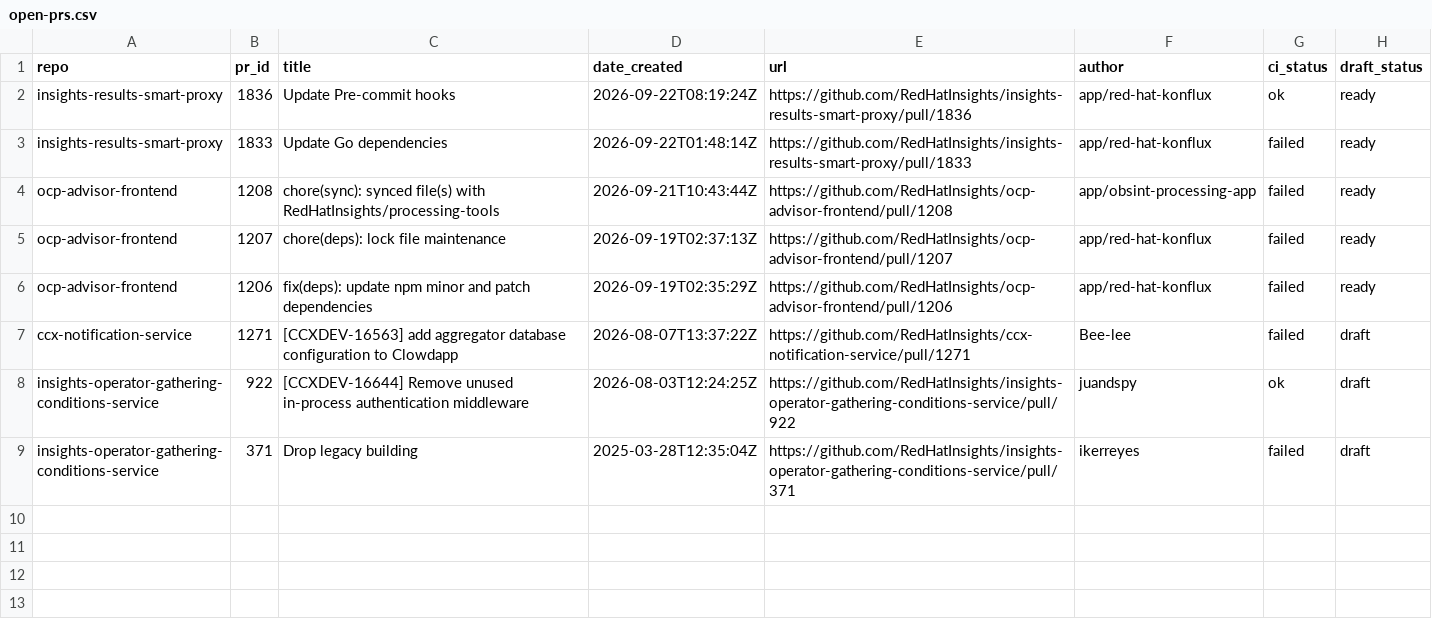
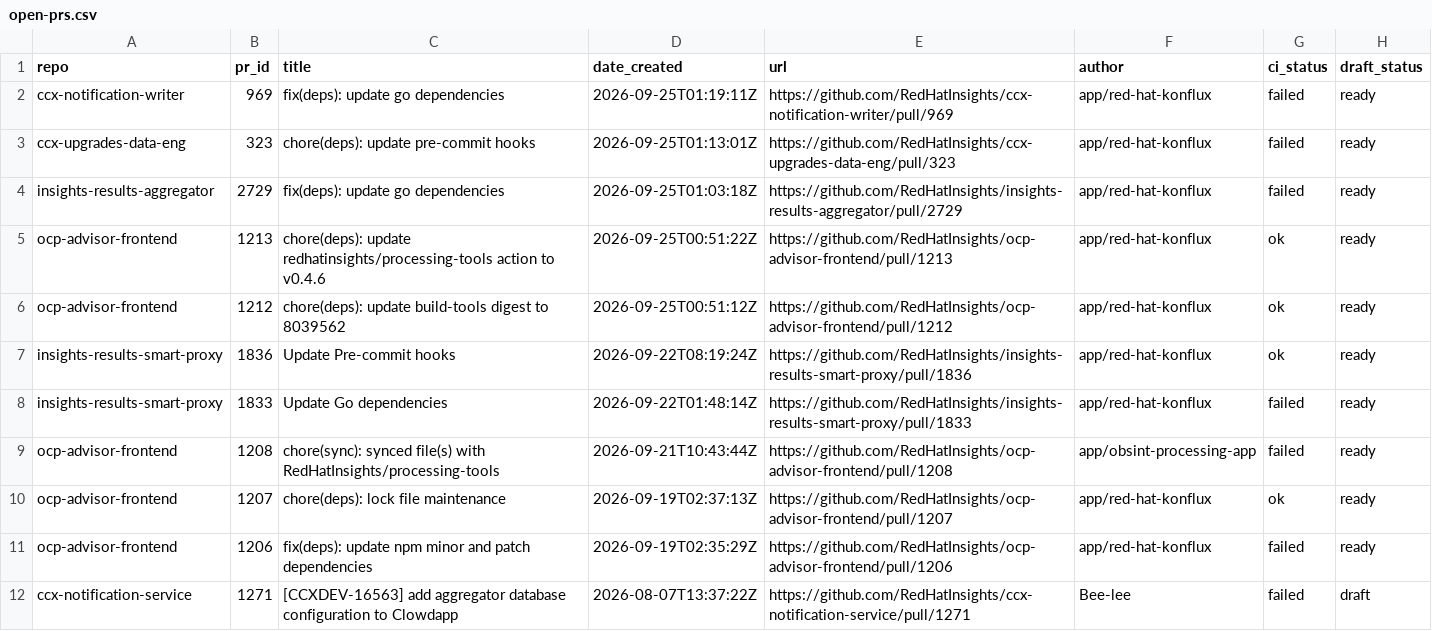
Before and after one commit to RedHatInsights/processing-tools, a CSV file: open_mr_pr/github/open-prs.csv, drawn as a sheet; only a part is shown; the shorter side is filled out with more unchanged rows.

```diff
--- a/open_mr_pr/github/open-prs.csv
+++ b/open_mr_pr/github/open-prs.csv
@@ -1,2 +1,7 @@
 repo,pr_id,title,date_created,url,author,ci_status,draft_status
+ccx-notification-writer,969,fix(deps): update go dependencies,2026-09-25T01:19:11Z,https://github.com/RedHatInsights/ccx-notification-writer/pull/969,app/red-hat-konflux,failed,ready
+ccx-upgrades-data-eng,323,chore(deps): update pre-commit hooks,2026-09-25T01:13:01Z,https://github.com/RedHatInsights/ccx-upgrades-data-eng/pull/323,app/red-hat-konflux,failed,ready
+insights-results-aggregator,2729,fix(deps): update go dependencies,2026-09-25T01:03:18Z,https://github.com/RedHatInsights/insights-results-aggregator/pull/2729,app/red-hat-konflux,failed,ready
+ocp-advisor-frontend,1213,chore(deps): update redhatinsights/processing-tools action to v0.4.6,2026-09-25T00:51:22Z,https://github.com/RedHatInsights/ocp-advisor-frontend/pull/1213,app/red-hat-konflux,ok,ready
+ocp-advisor-frontend,1212,chore(deps): update build-tools digest to 8039562,2026-09-25T00:51:12Z,https://github.com/RedHatInsights/ocp-advisor-frontend/pull/1212,app/red-hat-konflux,ok,ready
 insights-results-smart-proxy,1836,Update Pre-commit hooks,2026-09-22T08:19:24Z,https://github.com/RedHatInsights/insights-results-smart-proxy/pull/1836,app/red-hat-konflux,ok,ready
@@ -4,3 +9,3 @@ insights-results-smart-proxy,1833,Update Go dependencies,2026-09-22T01:48:14Z,ht
 ocp-advisor-frontend,1208,chore(sync): synced file(s) with RedHatInsights/processing-tools,2026-09-21T10:43:44Z,https://github.com/RedHatInsights/ocp-advisor-frontend/pull/1208,app/obsint-processing-app,failed,ready
-ocp-advisor-frontend,1207,chore(deps): lock file maintenance,2026-09-19T02:37:13Z,https://github.com/RedHatInsights/ocp-advisor-frontend/pull/1207,app/red-hat-konflux,failed,ready
+ocp-advisor-frontend,1207,chore(deps): lock file maintenance,2026-09-19T02:37:13Z,https://github.com/RedHatInsights/ocp-advisor-frontend/pull/1207,app/red-hat-konflux,ok,ready
 ocp-advisor-frontend,1206,fix(deps): update npm minor and patch dependencies,2026-09-19T02:35:29Z,https://github.com/RedHatInsights/ocp-advisor-frontend/pull/1206,app/red-hat-konflux,failed,ready
```
Also changed, not shown: 3 other files.
